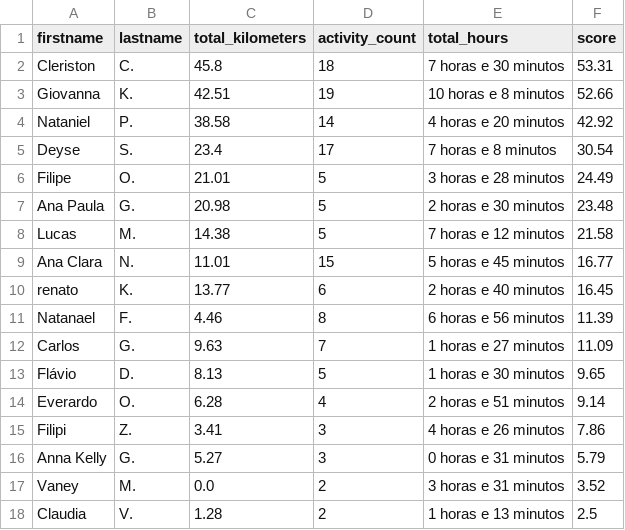
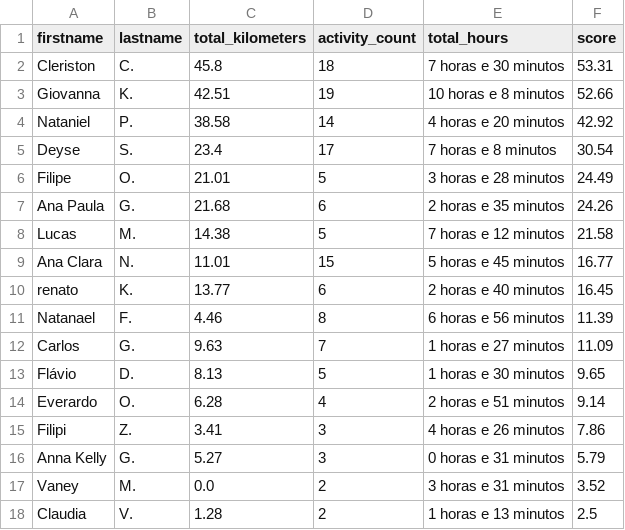
Before and after one commit to test7373/python-strava-champion, a CSV file: participant_scores_with_details.csv, drawn as a sheet.

```diff
--- a/participant_scores_with_details.csv
+++ b/participant_scores_with_details.csv
@@ -6,3 +6,3 @@ Deyse,S.,23.4,17,7 horas e 8 minutos,30.54
 Filipe,O.,21.01,5,3 horas e 28 minutos,24.49
-Ana Paula,G.,20.98,5,2 horas e 30 minutos,23.48
+Ana Paula,G.,21.68,6,2 horas e 35 minutos,24.26
 Lucas,M.,14.38,5,7 horas e 12 minutos,21.58
```
Also changed, not shown: participant_scores.csv, unique_activities.csv, 3 other files.
